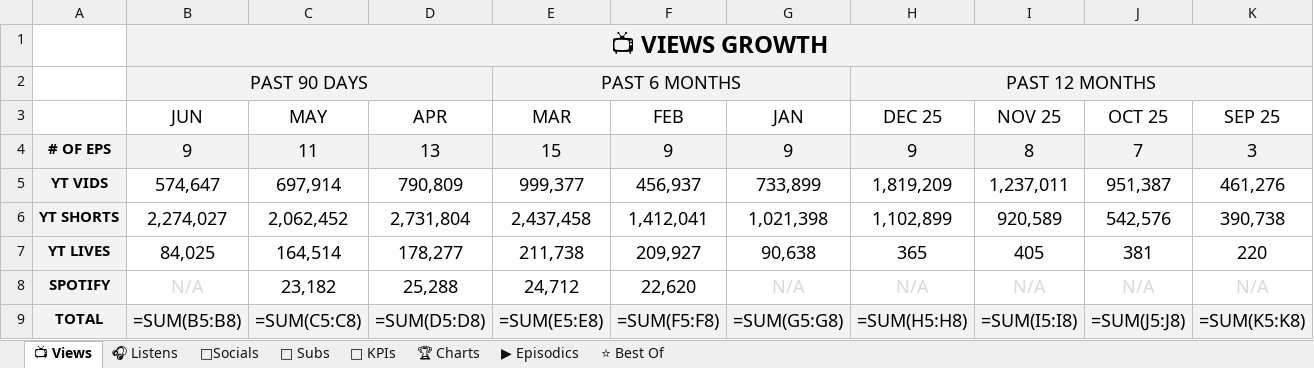
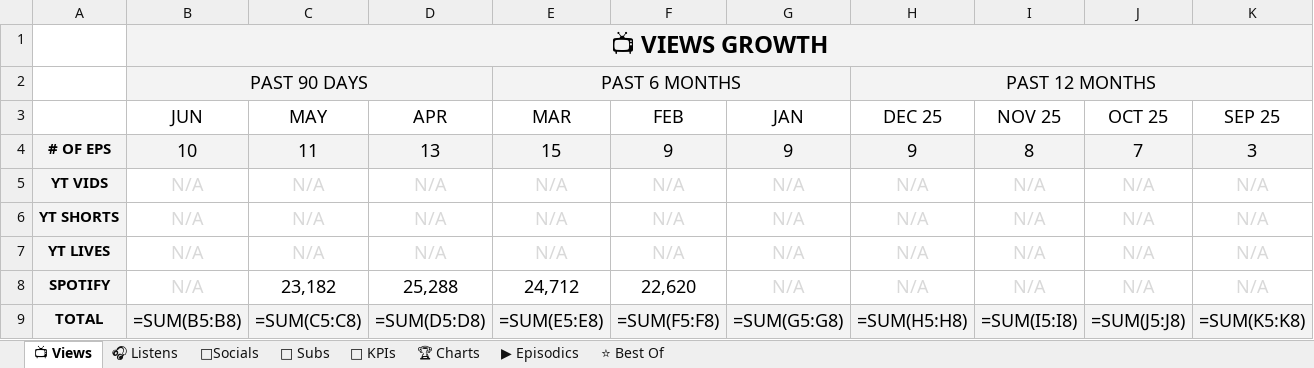
Before and after one commit to raindelaymedia/roadtrippin, an Excel workbook: master/shows/road_trippin/data/Road_Trippin_Analytics_Tracker.xlsx, sheet 📺 Views, drawn as a sheet; only a part is shown; values as stored, in another font and other column widths than the file's, no borders; formulas without a stored value are shown as written; removed rows and columns are numbered as before the commit, all else as after; rows hold the shown columns only; the diff names each change by its address in the sheet, - before the commit and + after, or states it on an @@ line.

```diff
--- a/master/shows/road_trippin/data/Road_Trippin_Analytics_Tracker.xlsx (sheet 📺 Views)
+++ b/master/shows/road_trippin/data/Road_Trippin_Analytics_Tracker.xlsx (sheet 📺 Views)
-B4 (JUN): 9
+B4 (JUN): 10
-row 5: YT VIDS | 574,647 | 697,914 | 790,809 | 999,377 | 456,937 | 733,899 | 1,819,209 | 1,237,011 | 951,387 | 461,276
-row 6: YT SHORTS | 2,274,027 | 2,062,452 | 2,731,804 | 2,437,458 | 1,412,041 | 1,021,398 | 1,102,899 | 920,589 | 542,576 | 390,738
-row 7: YT LIVES | 84,025 | 164,514 | 178,277 | 211,738 | 209,927 | 90,638 | 365 | 405 | 381 | 220
+row 5: YT VIDS | N/A | N/A | N/A | N/A | N/A | N/A | N/A | N/A | N/A | N/A
+row 6: YT SHORTS | N/A | N/A | N/A | N/A | N/A | N/A | N/A | N/A | N/A | N/A
+row 7: YT LIVES | N/A | N/A | N/A | N/A | N/A | N/A | N/A | N/A | N/A | N/A
```
Also changed, not shown: sheet ▶ Episodics, sheet 🔑 KPIs, sheet 👥 Subs, sheet ⭐ Best Of, sheet 🎧 Listens, 6 other files.
